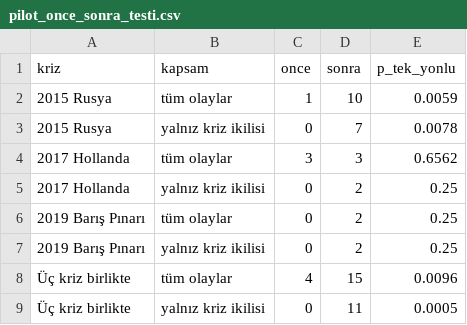
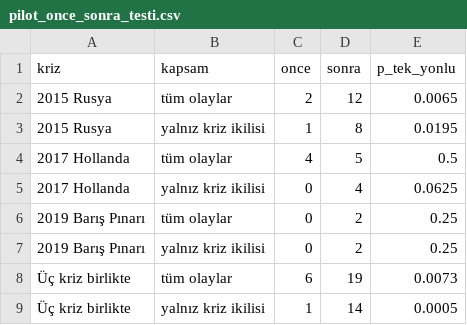
Before and after one commit to NilayOzmen/TUBITAK2209A_NilayOzmen, a CSV file: data/processed/pilot_once_sonra_testi.csv, drawn as a sheet.

```diff
--- a/data/processed/pilot_once_sonra_testi.csv
+++ b/data/processed/pilot_once_sonra_testi.csv
@@ -1,9 +1,9 @@
 kriz,kapsam,once,sonra,p_tek_yonlu
-2015 Rusya,tüm olaylar,1,10,0.0059
-2015 Rusya,yalnız kriz ikilisi,0,7,0.0078
-2017 Hollanda,tüm olaylar,3,3,0.6562
-2017 Hollanda,yalnız kriz ikilisi,0,2,0.25
+2015 Rusya,tüm olaylar,2,12,0.0065
+2015 Rusya,yalnız kriz ikilisi,1,8,0.0195
+2017 Hollanda,tüm olaylar,4,5,0.5
+2017 Hollanda,yalnız kriz ikilisi,0,4,0.0625
 2019 Barış Pınarı,tüm olaylar,0,2,0.25
 2019 Barış Pınarı,yalnız kriz ikilisi,0,2,0.25
-Üç kriz birlikte,tüm olaylar,4,15,0.0096
-Üç kriz birlikte,yalnız kriz ikilisi,0,11,0.0005
+Üç kriz birlikte,tüm olaylar,6,19,0.0073
+Üç kriz birlikte,yalnız kriz ikilisi,1,14,0.0005
```
Also changed, not shown: data/processed/gunluk_panel.csv, data/processed/h4_granger.csv, 20 other files.
